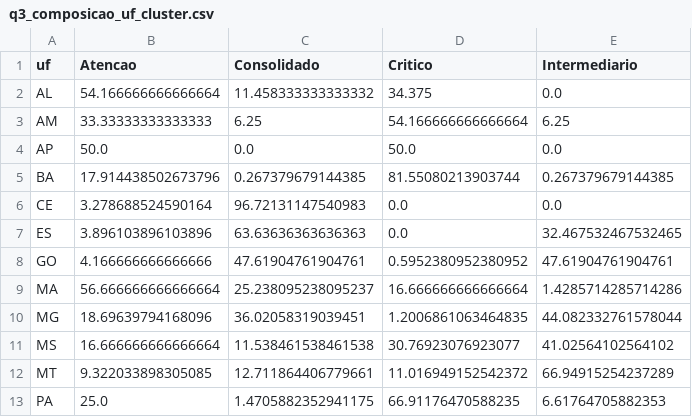
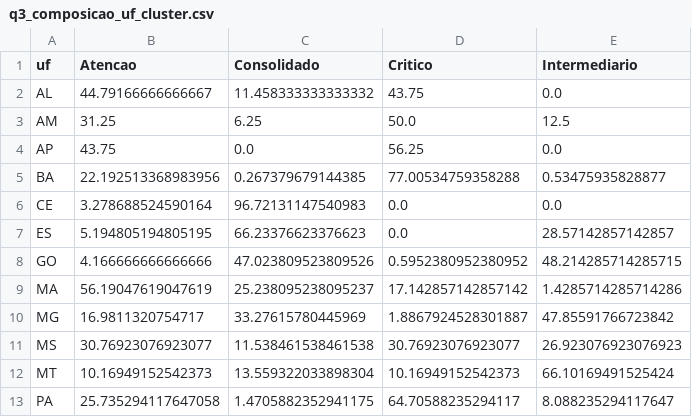
Before and after one commit to HitaloUzan/1IAST-Tech-Challenge-Fase-3, a CSV file: reports/q3_composicao_uf_cluster.csv, drawn as a sheet; only a part is shown; the diff covers the shown part only.

```diff
--- a/reports/q3_composicao_uf_cluster.csv
+++ b/reports/q3_composicao_uf_cluster.csv
@@ -1,13 +1,13 @@
 uf,Atencao,Consolidado,Critico,Intermediario
-AL,54.166666666666664,11.458333333333332,34.375,0.0
-AM,33.33333333333333,6.25,54.166666666666664,6.25
-AP,50.0,0.0,50.0,0.0
-BA,17.914438502673796,0.267379679144385,81.55080213903744,0.267379679144385
+AL,44.79166666666667,11.458333333333332,43.75,0.0
+AM,31.25,6.25,50.0,12.5
+AP,43.75,0.0,56.25,0.0
+BA,22.192513368983956,0.267379679144385,77.00534759358288,0.53475935828877
 CE,3.278688524590164,96.72131147540983,0.0,0.0
-ES,3.896103896103896,63.63636363636363,0.0,32.467532467532465
-GO,4.166666666666666,47.61904761904761,0.5952380952380952,47.61904761904761
-MA,56.666666666666664,25.238095238095237,16.666666666666664,1.4285714285714286
-MG,18.69639794168096,36.02058319039451,1.2006861063464835,44.082332761578044
-MS,16.666666666666664,11.538461538461538,30.76923076923077,41.02564102564102
-MT,9.322033898305085,12.711864406779661,11.016949152542372,66.94915254237289
-PA,25.0,1.4705882352941175,66.91176470588235,6.61764705882353
+ES,5.194805194805195,66.23376623376623,0.0,28.57142857142857
+GO,4.166666666666666,47.023809523809526,0.5952380952380952,48.214285714285715
+MA,56.19047619047619,25.238095238095237,17.142857142857142,1.4285714285714286
+MG,16.9811320754717,33.27615780445969,1.8867924528301887,47.85591766723842
+MS,30.76923076923077,11.538461538461538,30.76923076923077,26.923076923076923
+MT,10.16949152542373,13.559322033898304,10.16949152542373,66.10169491525424
+PA,25.735294117647058,1.4705882352941175,64.70588235294117,8.088235294117647
```
Also changed, not shown: 31 edited cells elsewhere in this file, reports/feature_importance_random_forest.csv, reports/model_results.csv, 23 other files.
